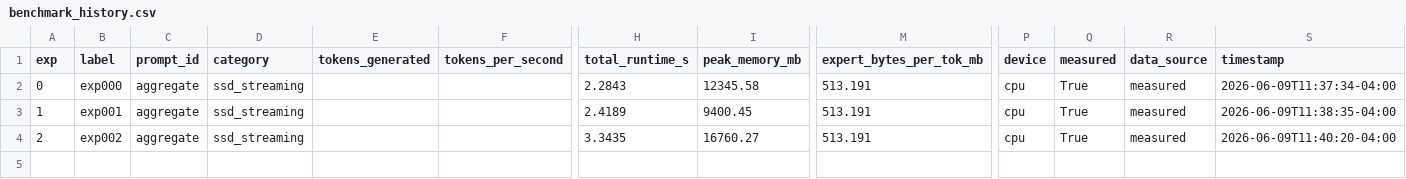
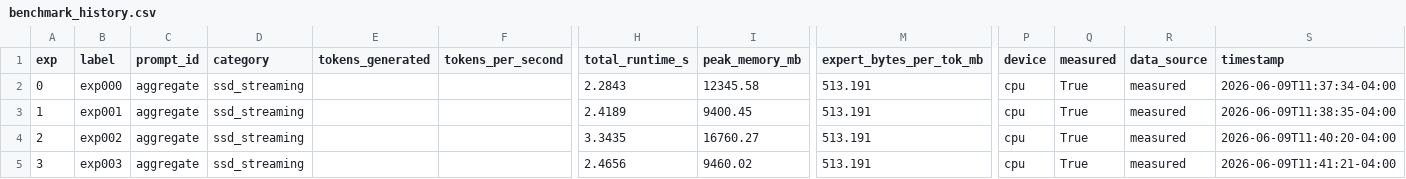
Before and after one commit to mauriciotorres-ds/flash-moe, a CSV file: inference-research/results/benchmark_history.csv, drawn as a sheet; only a part is shown, gaps mark what is left out; rows hold the shown columns only; the diff names each change by its address in the sheet, - before the commit and + after, or states it on an @@ line.

```diff
--- a/inference-research/results/benchmark_history.csv
+++ b/inference-research/results/benchmark_history.csv
+row 5: 3 | exp003 | aggregate | ssd_streaming |  |  | 2.4656 | 9460.02 | 513.191 | cpu | True | measured | 2026-06-09T11:41:21-04:00
```
Also changed, not shown: inference-research/results/experiments.csv, 4 other files.
